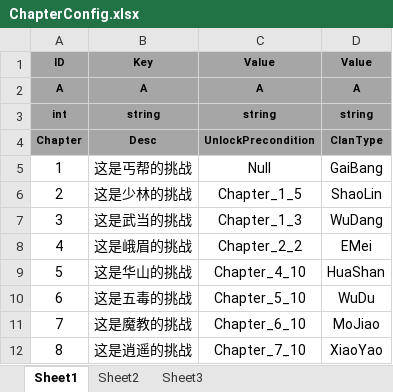
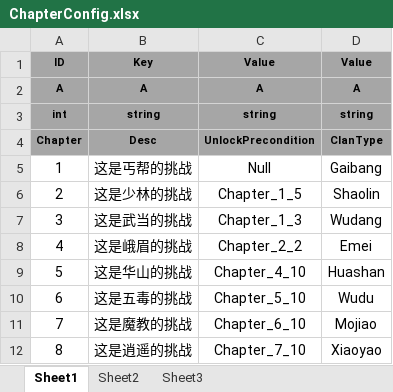
Before and after one commit to tkonexhh/simswordsman, an Excel workbook: Tables/Sources/gameplay/Level/ChapterConfig.xlsx, sheet Sheet1, drawn as a sheet; values as stored, in another font and other column widths than the file's, no borders; the diff names each change by its address in the sheet, - before the commit and + after, or states it on an @@ line.

```diff
--- a/Tables/Sources/gameplay/Level/ChapterConfig.xlsx (sheet Sheet1)
+++ b/Tables/Sources/gameplay/Level/ChapterConfig.xlsx (sheet Sheet1)
-D5: GaiBang
+D5: Gaibang
-D6: ShaoLin
+D6: Shaolin
-D7: WuDang
+D7: Wudang
-D8: EMei
+D8: Emei
-D9: HuaShan
+D9: Huashan
-D10: WuDu
+D10: Wudu
-D11: MoJiao
+D11: Mojiao
-D12: XiaoYao
+D12: Xiaoyao
```
Also changed, not shown: Tables/Sources/gameplay/Clan/ClanConfig.xlsx, Tables/Sources/gameplay/Clan/EnemyConfig.xlsx.
